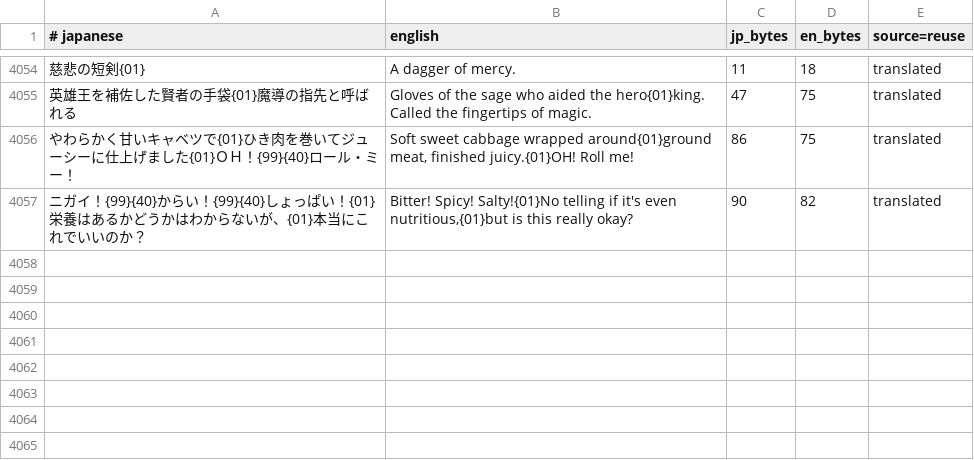
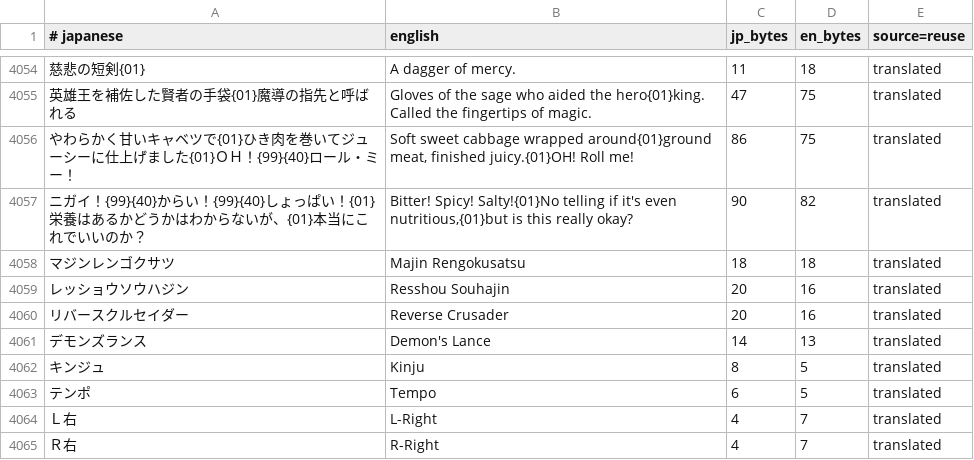
Before and after one commit to Gandorfin/Tales-of-Destiny-2, a TSV file: psp/tools/psp_menu.tsv, drawn as a sheet; only a part is shown, gaps mark what is left out; the diff names each change by its address in the sheet, - before the commit and + after, or states it on an @@ line.

Commit message:
PSP menu: +arte readings and L/R-Right labels

```diff
--- a/psp/tools/psp_menu.tsv
+++ b/psp/tools/psp_menu.tsv
+row 4058: マジンレンゴクサツ | Majin Rengokusatsu | 18 | 18 | translated
+row 4059: レッショウソウハジン | Resshou Souhajin | 20 | 16 | translated
+row 4060: リバースクルセイダー | Reverse Crusader | 20 | 16 | translated
+row 4061: デモンズランス | Demon's Lance | 14 | 13 | translated
+row 4062: キンジュ | Kinju | 8 | 5 | translated
+row 4063: テンポ | Tempo | 6 | 5 | translated
+row 4064: Ｌ右 | L-Right | 4 | 7 | translated
+row 4065: Ｒ右 | R-Right | 4 | 7 | translated
```
